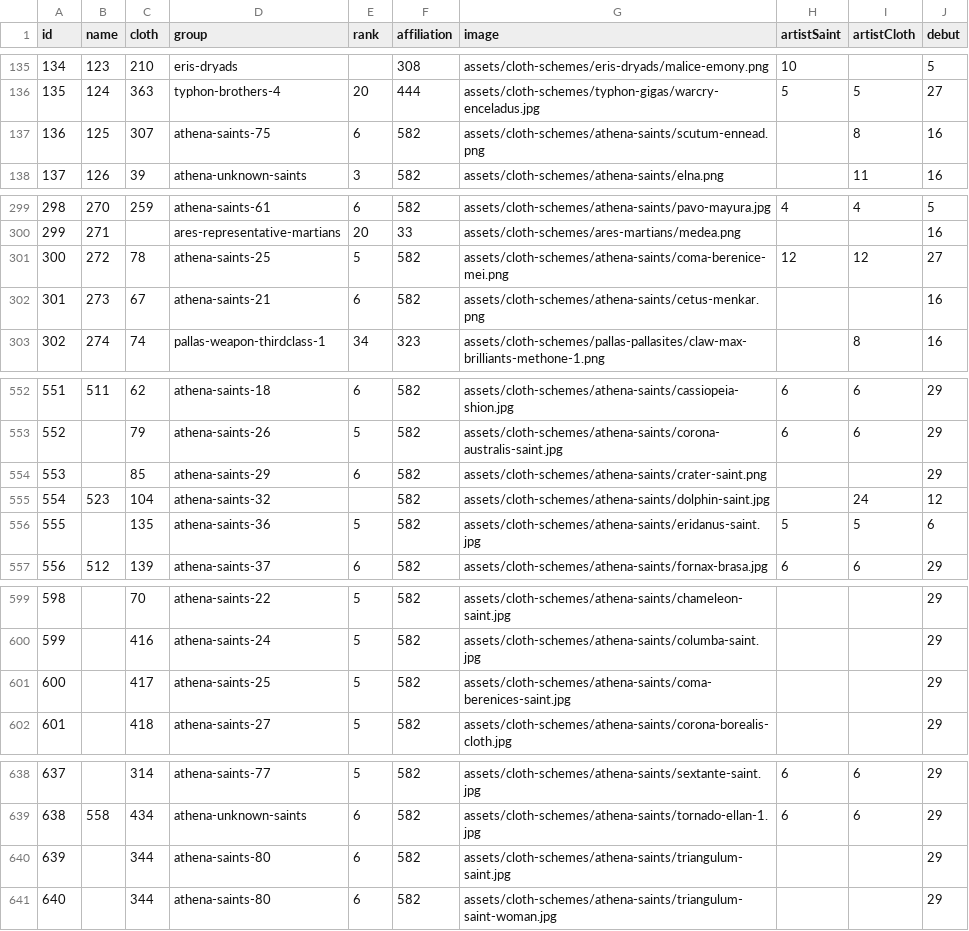
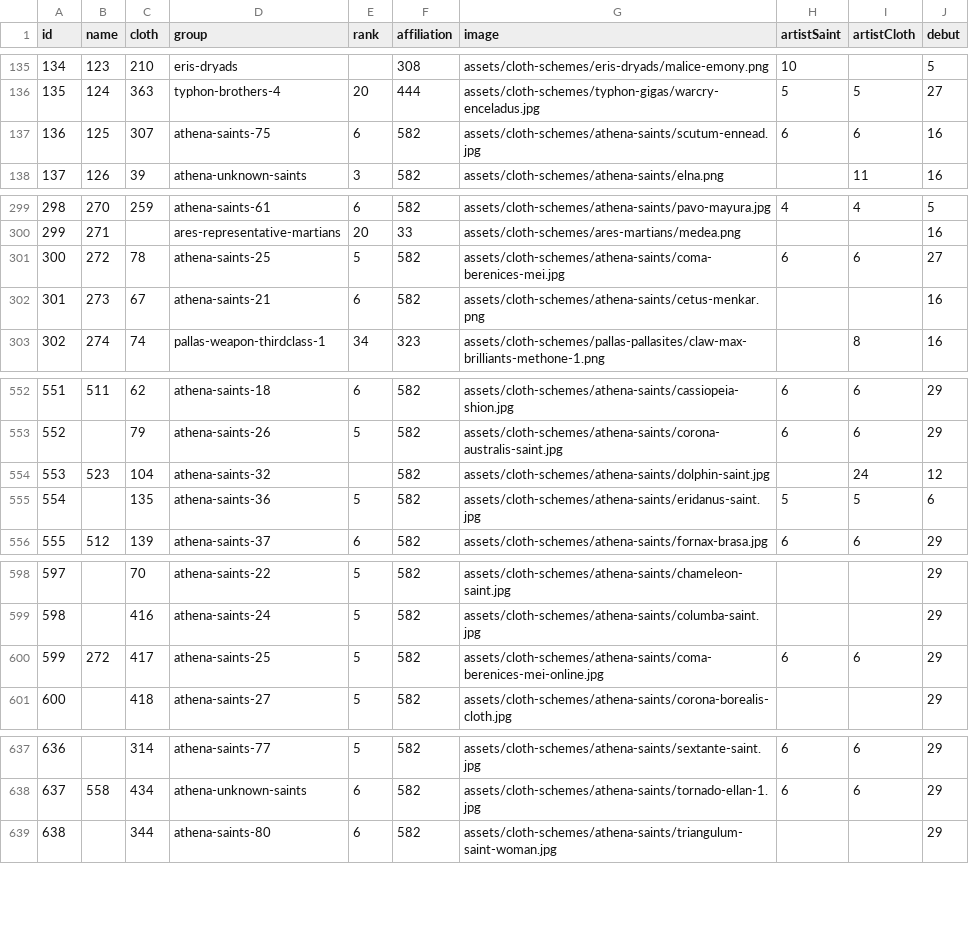
Before and after one commit to diegochagas/saint-seiya-api, a CSV file: backend/src/data/csv/saints.csv, drawn as a sheet; only a part is shown, gaps mark what is left out; removed rows and columns are numbered as before the commit, all else as after; the diff covers the shown part only; the diff names each change by its address in the sheet, - before the commit and + after, or states it on an @@ line.

Commit message:
Update saints

```diff
--- a/backend/src/data/csv/saints.csv
+++ b/backend/src/data/csv/saints.csv
-G137 (image): assets/cloth-schemes/athena-saints/scutum-ennead.png
+G137 (image): assets/cloth-schemes/athena-saints/scutum-ennead.jpg
-H137 (artistSaint): (empty)
+H137 (artistSaint): 6
-I137 (artistCloth): 8
+I137 (artistCloth): 6
-G301 (image): assets/cloth-schemes/athena-saints/coma-berenice-mei.png
+G301 (image): assets/cloth-schemes/athena-saints/coma-berenices-mei.jpg
-H301 (artistSaint): 12
+H301 (artistSaint): 6
-I301 (artistCloth): 12
+I301 (artistCloth): 6
-row 554: 553 |  | 85 | athena-saints-29 | 6 | 582 | assets/cloth-schemes/athena-saints/crater-saint.png |  |  | 29
@@ column A (id) renumbered from row 554 down @@
-B600 (name): (empty)
+B600 (name): 272
-G600 (image): assets/cloth-schemes/athena-saints/coma-berenices-saint.jpg
+G600 (image): assets/cloth-schemes/athena-saints/coma-berenices-mei-online.jpg
-H600 (artistSaint): (empty)
+H600 (artistSaint): 6
-I600 (artistCloth): (empty)
+I600 (artistCloth): 6
-row 640: 639 |  | 344 | athena-saints-80 | 6 | 582 | assets/cloth-schemes/athena-saints/triangulum-saint.jpg |  |  | 29
```
Also changed, not shown: 4 edited cells elsewhere in this file, 15 other files.
